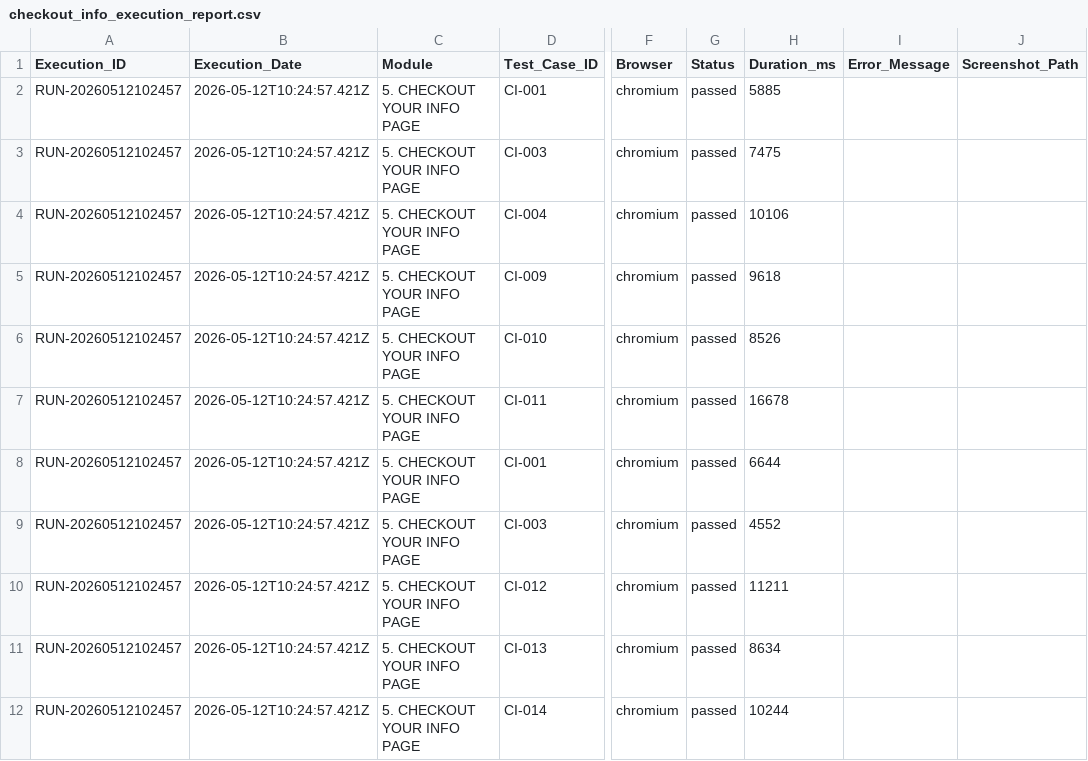
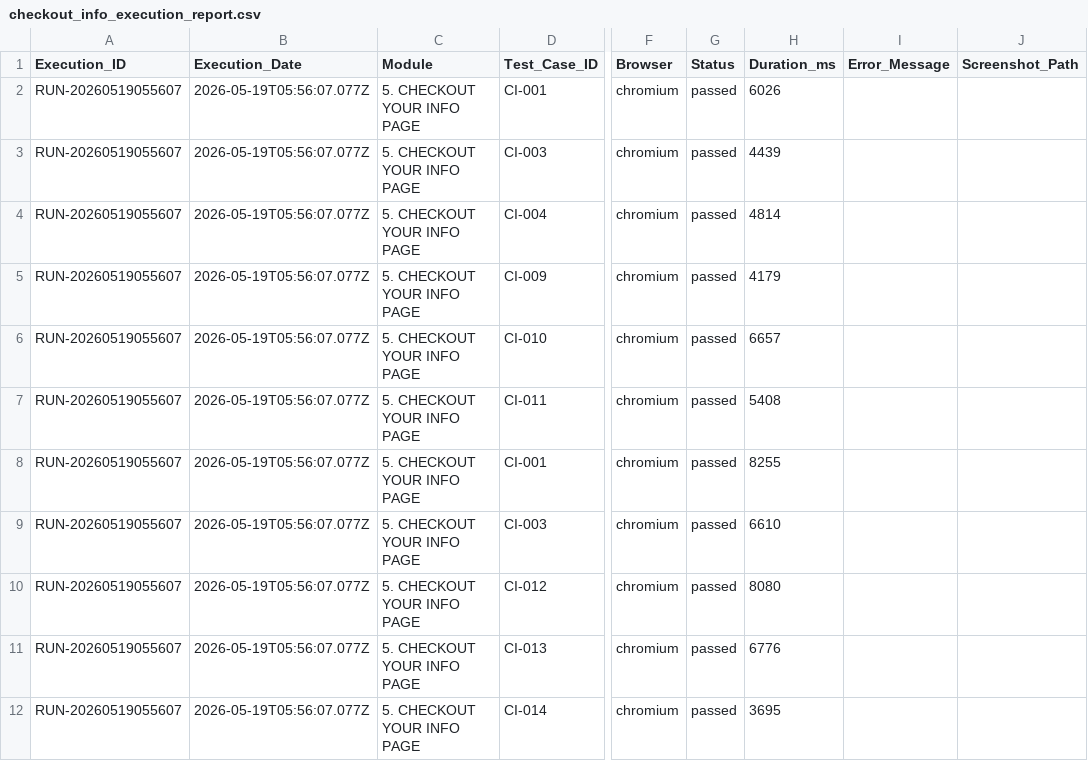
Before and after one commit to Raiyan-Uddin/QA-Brains-Automation-Project, a CSV file: report/5. CHECKOUT YOUR INFO PAGE/checkout_info_execution_report.csv, drawn as a sheet; only a part is shown, gaps mark what is left out; the diff names each change by its address in the sheet, - before the commit and + after, or states it on an @@ line.

```diff
--- a/report/5. CHECKOUT YOUR INFO PAGE/checkout_info_execution_report.csv
+++ b/report/5. CHECKOUT YOUR INFO PAGE/checkout_info_execution_report.csv
-A2:A12 (Execution_ID): RUN-20260512102457
+A2:A12 (Execution_ID): RUN-20260519055607
-B2:B12 (Execution_Date): 2026-05-12T10:24:57.421Z
+B2:B12 (Execution_Date): 2026-05-19T05:56:07.077Z
-H2 (Duration_ms): 5885
+H2 (Duration_ms): 6026
-H3 (Duration_ms): 7475
+H3 (Duration_ms): 4439
-H4 (Duration_ms): 10106
+H4 (Duration_ms): 4814
-H5 (Duration_ms): 9618
+H5 (Duration_ms): 4179
-H6 (Duration_ms): 8526
+H6 (Duration_ms): 6657
-H7 (Duration_ms): 16678
+H7 (Duration_ms): 5408
-H8 (Duration_ms): 6644
+H8 (Duration_ms): 8255
-H9 (Duration_ms): 4552
+H9 (Duration_ms): 6610
-H10 (Duration_ms): 11211
+H10 (Duration_ms): 8080
-H11 (Duration_ms): 8634
+H11 (Duration_ms): 6776
-H12 (Duration_ms): 10244
+H12 (Duration_ms): 3695
```
Also changed, not shown: report/1. LOGIN PAGE/login_execution_report.csv, report/2. HOME PAGE/home_execution_report.csv, 33 other files.
